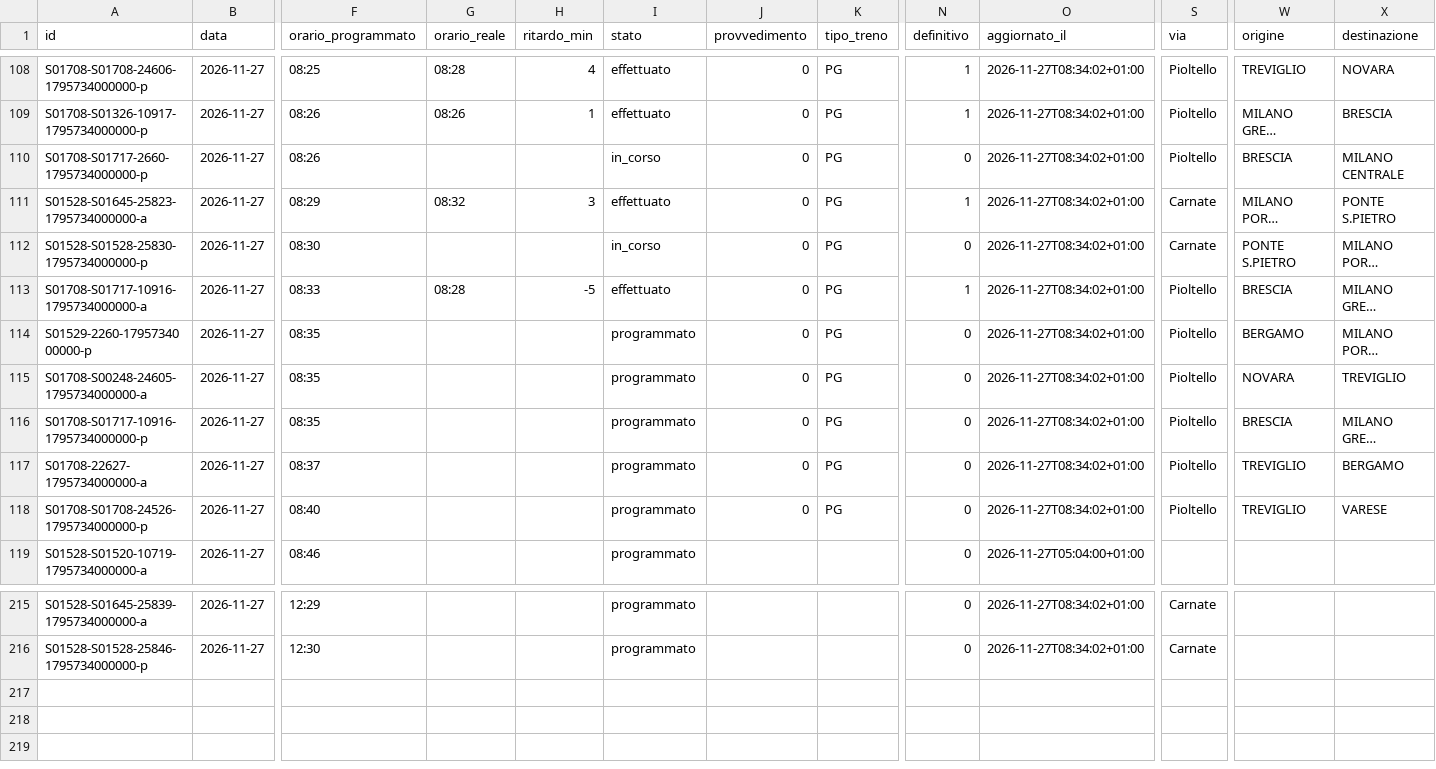
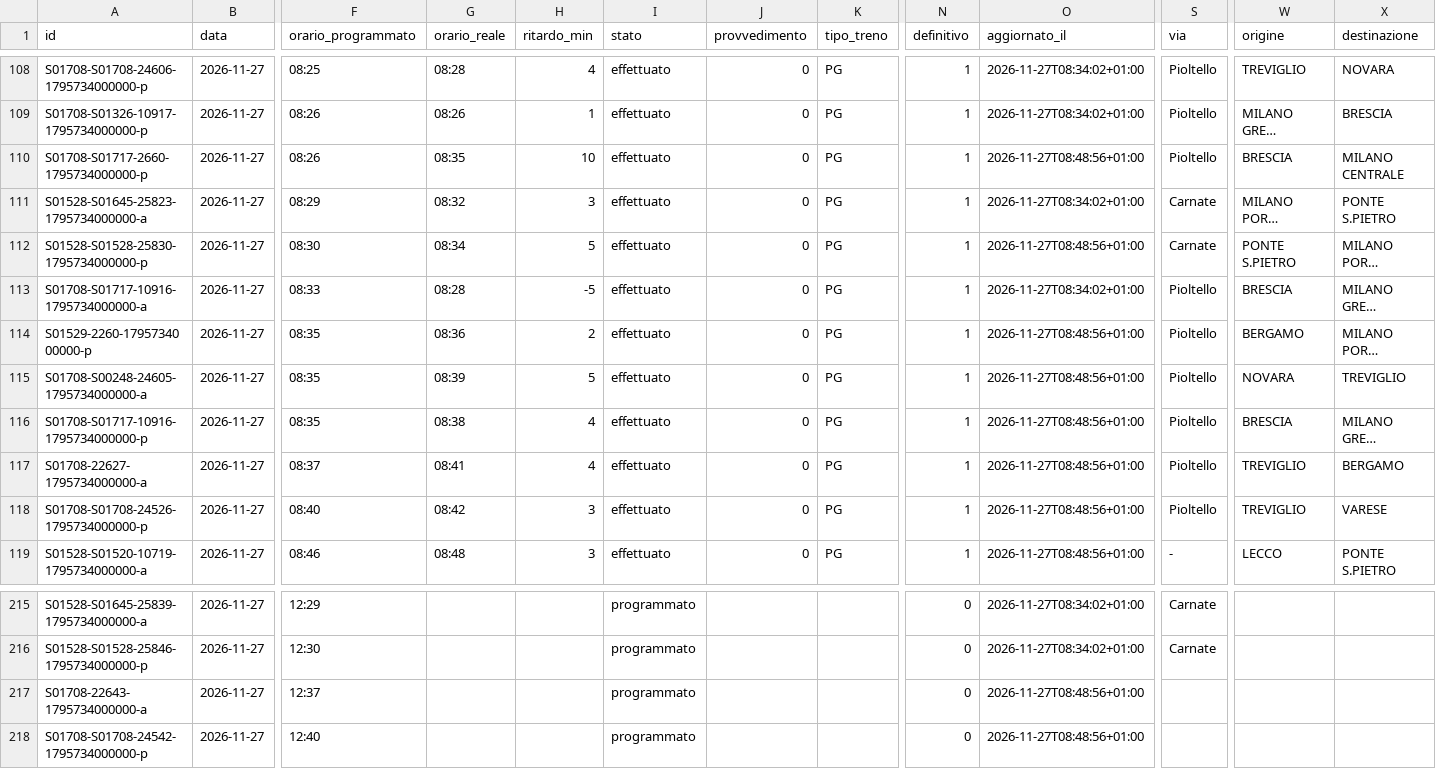
Before and after one commit to lucabonzanni/monitor-treni-bergamo, a CSV file: docs/dati/corse/2026-11-27.csv, drawn as a sheet; only a part is shown, gaps mark what is left out; long unchanged cells end in …; rows hold the shown columns only; the diff covers the shown part only; the diff names each change by its address in the sheet, - before the commit and + after, or states it on an @@ line.

```diff
--- a/docs/dati/corse/2026-11-27.csv
+++ b/docs/dati/corse/2026-11-27.csv
-G110 (orario_reale): (empty)
+G110 (orario_reale): 08:35
-H110 (ritardo_min): (empty)
+H110 (ritardo_min): 10
-I110 (stato): in_corso
+I110 (stato): effettuato
-N110 (definitivo): 0
+N110 (definitivo): 1
-O110 (aggiornato_il): 2026-11-27T08:34:02+01:00
+O110 (aggiornato_il): 2026-11-27T08:48:56+01:00
-G112 (orario_reale): (empty)
+G112 (orario_reale): 08:34
-H112 (ritardo_min): (empty)
+H112 (ritardo_min): 5
-I112 (stato): in_corso
+I112 (stato): effettuato
-N112 (definitivo): 0
+N112 (definitivo): 1
-O112 (aggiornato_il): 2026-11-27T08:34:02+01:00
+O112 (aggiornato_il): 2026-11-27T08:48:56+01:00
-G114 (orario_reale): (empty)
+G114 (orario_reale): 08:36
-H114 (ritardo_min): (empty)
+H114 (ritardo_min): 2
-I114:I119 (stato): programmato
+I114:I119 (stato): effettuato
-N114:N119 (definitivo): 0
+N114:N119 (definitivo): 1
-O114:O118 (aggiornato_il): 2026-11-27T08:34:02+01:00
+O114:O118 (aggiornato_il): 2026-11-27T08:48:56+01:00
-G115 (orario_reale): (empty)
+G115 (orario_reale): 08:39
-H115 (ritardo_min): (empty)
+H115 (ritardo_min): 5
-G116 (orario_reale): (empty)
+G116 (orario_reale): 08:38
-H116:H117 (ritardo_min): (empty)
+H116:H117 (ritardo_min): 4
-G117 (orario_reale): (empty)
+G117 (orario_reale): 08:41
-G118 (orario_reale): (empty)
+G118 (orario_reale): 08:42
-H118:H119 (ritardo_min): (empty)
+H118:H119 (ritardo_min): 3
-G119 (orario_reale): (empty)
+G119 (orario_reale): 08:48
-J119 (provvedimento): (empty)
+J119 (provvedimento): 0
-K119 (tipo_treno): (empty)
+K119 (tipo_treno): PG
-O119 (aggiornato_il): 2026-11-27T05:04:00+01:00
+O119 (aggiornato_il): 2026-11-27T08:48:56+01:00
-S119 (via): (empty)
+S119 (via): -
-W119 (origine): (empty)
+W119 (origine): LECCO
-X119 (destinazione): (empty)
+X119 (destinazione): PONTE S.PIETRO
+row 217: S01708-22643-1795734000000-a | 2026-11-27 | 12:37 |  |  | programmato |  |  | 0 | 2026-11-27T08:48:56+01:00
+row 218: S01708-S01708-24542-1795734000000-p | 2026-11-27 | 12:40 |  |  | programmato |  |  | 0 | 2026-11-27T08:48:56+01:00
```
Also changed, not shown: 62 edited cells elsewhere in this file, docs/dati/corse_complete.csv, 2 other files.
